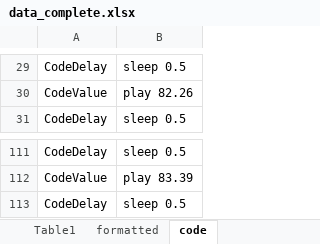
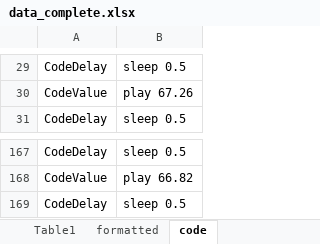
Before and after one commit to DSCatNCSU/Meetings, an Excel workbook: 2023.11.01/data_complete.xlsx, sheet code, drawn as a sheet; only a part is shown, gaps mark what is left out; values as stored, in another font and other column widths than the file's, no borders; table styles not drawn; addresses are those after the commit; the diff covers the shown part only; the diff names each change by its address in the sheet, - before the commit and + after, or states it on an @@ line.

```diff
--- a/2023.11.01/data_complete.xlsx (sheet code)
+++ b/2023.11.01/data_complete.xlsx (sheet code)
-B30: play 82.26
+B30: play 67.26
-B168: play 83.39
+B168: play 66.82
```
Also changed, not shown: other rows of this sheet, sheet formatted, formulas that keep their value.
